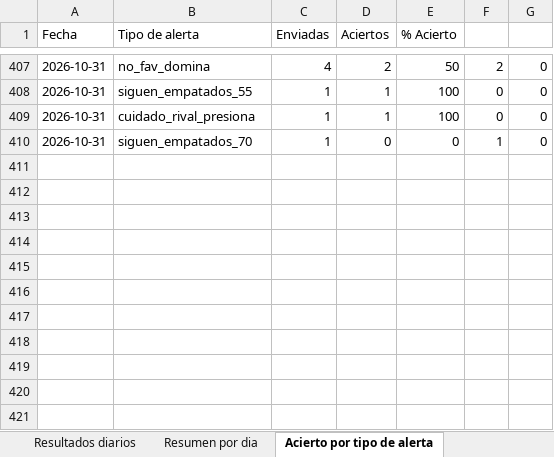
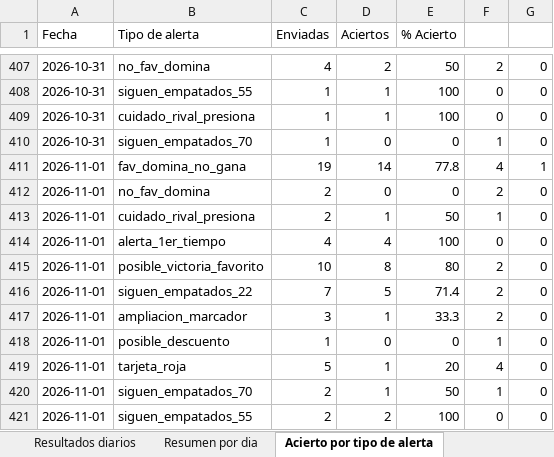
Before and after one commit to erikolivo/Mimoexcel, an Excel workbook: data/estadisticas.xlsx, sheet Acierto por tipo de alerta, drawn as a sheet; only a part is shown, gaps mark what is left out; values as stored, in another font and other column widths than the file's, no borders; the diff names each change by its address in the sheet, - before the commit and + after, or states it on an @@ line.

```diff
--- a/data/estadisticas.xlsx (sheet Acierto por tipo de alerta)
+++ b/data/estadisticas.xlsx (sheet Acierto por tipo de alerta)
+row 411: 2026-11-01 | fav_domina_no_gana | 19 | 14 | 77.8 | 4 | 1
+row 412: 2026-11-01 | no_fav_domina | 2 | 0 | 0 | 2 | 0
+row 413: 2026-11-01 | cuidado_rival_presiona | 2 | 1 | 50 | 1 | 0
+row 414: 2026-11-01 | alerta_1er_tiempo | 4 | 4 | 100 | 0 | 0
+row 415: 2026-11-01 | posible_victoria_favorito | 10 | 8 | 80 | 2 | 0
+row 416: 2026-11-01 | siguen_empatados_22 | 7 | 5 | 71.4 | 2 | 0
+row 417: 2026-11-01 | ampliacion_marcador | 3 | 1 | 33.3 | 2 | 0
+row 418: 2026-11-01 | posible_descuento | 1 | 0 | 0 | 1 | 0
+row 419: 2026-11-01 | tarjeta_roja | 5 | 1 | 20 | 4 | 0
+row 420: 2026-11-01 | siguen_empatados_70 | 2 | 1 | 50 | 1 | 0
+row 421: 2026-11-01 | siguen_empatados_55 | 2 | 2 | 100 | 0 | 0
```
Also changed, not shown: sheet Resultados diarios, sheet Resumen por dia, 7 other files.
